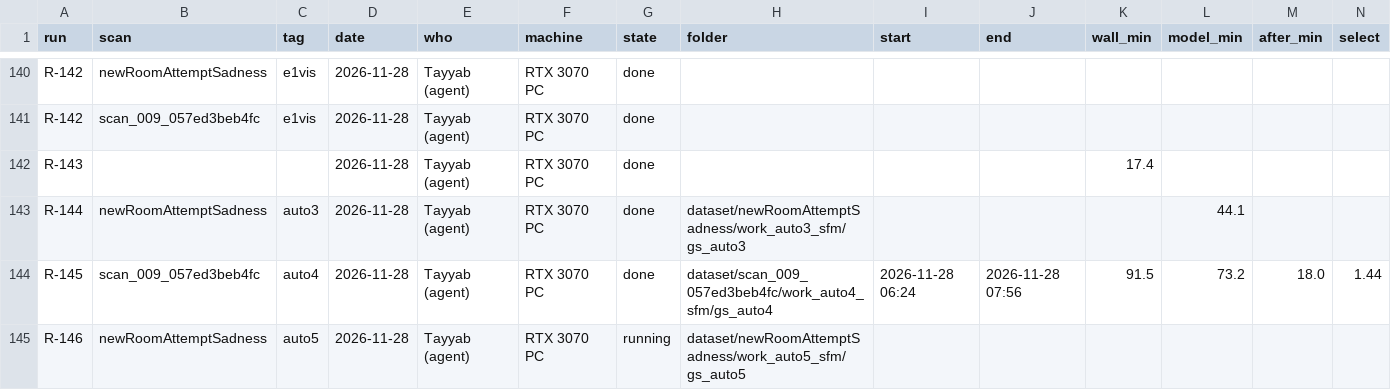
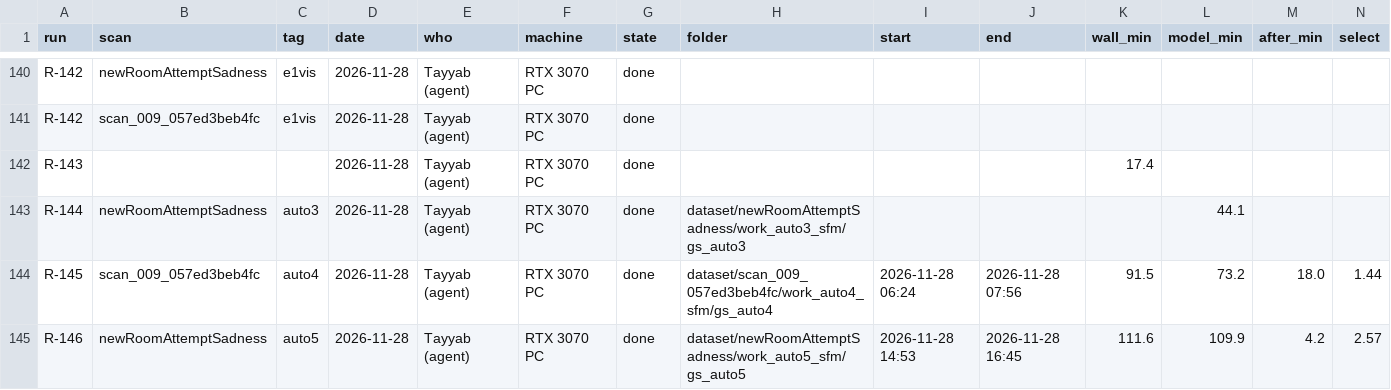
Before and after one commit to Umairishuman/BuildScan3D, a TSV file: docs/progress/runs.tsv, drawn as a sheet; only a part is shown, gaps mark what is left out; removed rows and columns are numbered as before the commit, all else as after; rows hold the shown columns only; the diff names each change by its address in the sheet, - before the commit and + after, or states it on an @@ line.

Commit message:
docs(progress): R-146 closed: ALIKED on the textured tape room, same quality as SIFT, layout bug found
Aligned PSNR 25.24 vs R-136 25.33 on the same 62 held-out frames; SfM 52.6 vs 28.4 min (partly CPU contention);
the layout dropped the far wall as "outside" behind a furniture face (not ALIKED-specific: current layout.py on
R-136's model is still right). runs.tsv row closed; run_times.py check: R-146 passes, R-061 / R-101 / R-102 FAIL as
before (Umair's rows, no TRAINING.md entry on any branch here).

```diff
--- a/docs/progress/runs.tsv
+++ b/docs/progress/runs.tsv
-row 145: R-146 | newRoomAttemptSadness | auto5 | 2026-11-28 | Tayyab (agent) | RTX 3070 PC | running | dataset/newRoomAttemptSadness/work_auto5_sfm/gs_auto5
+row 145: R-146 | newRoomAttemptSadness | auto5 | 2026-11-28 | Tayyab (agent) | RTX 3070 PC | done | dataset/newRoomAttemptSadness/work_auto5_sfm/gs_auto5 | 2026-11-28 14:53 | 2026-11-28 16:45 | 111.6 | 109.9 | 4.2 | 2.57
```
Also changed, not shown: 1 other file.
